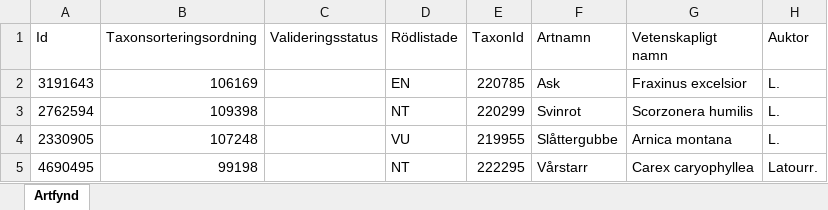
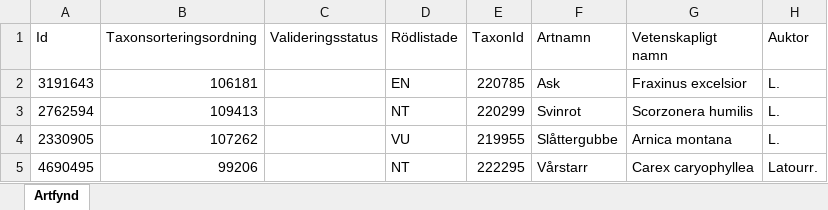
Before and after one commit to klasma/Logging_1465, an Excel workbook: artfynd/A 54650-2022 artfynd.xlsx, sheet Artfynd, drawn as a sheet; only a part is shown; values as stored, in another font and other column widths than the file's, no borders; the diff names each change by its address in the sheet, - before the commit and + after, or states it on an @@ line.

```diff
--- a/artfynd/A 54650-2022 artfynd.xlsx (sheet Artfynd)
+++ b/artfynd/A 54650-2022 artfynd.xlsx (sheet Artfynd)
-B2 (Taxonsorteringsordning): 106169
+B2 (Taxonsorteringsordning): 106181
-B3 (Taxonsorteringsordning): 109398
+B3 (Taxonsorteringsordning): 109413
-B4 (Taxonsorteringsordning): 107248
+B4 (Taxonsorteringsordning): 107262
-B5 (Taxonsorteringsordning): 99198
+B5 (Taxonsorteringsordning): 99206
```
Also changed, not shown: artfynd/A 13005-2025 artfynd.xlsx, artfynd/A 13261-2025 artfynd.xlsx, 56 other files.
